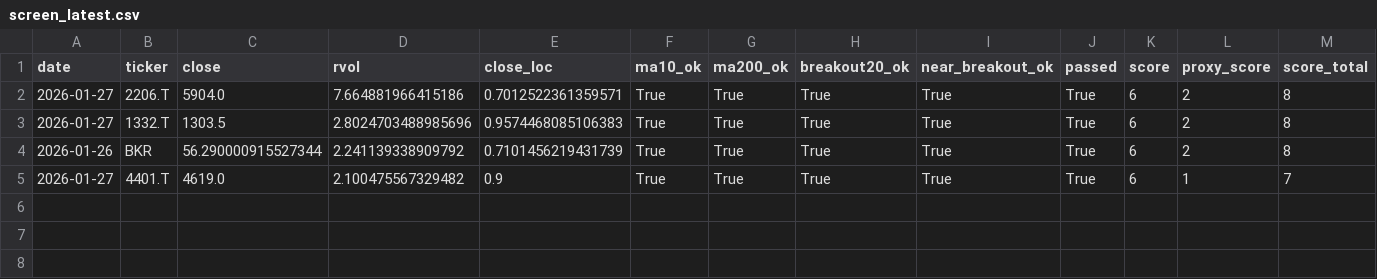
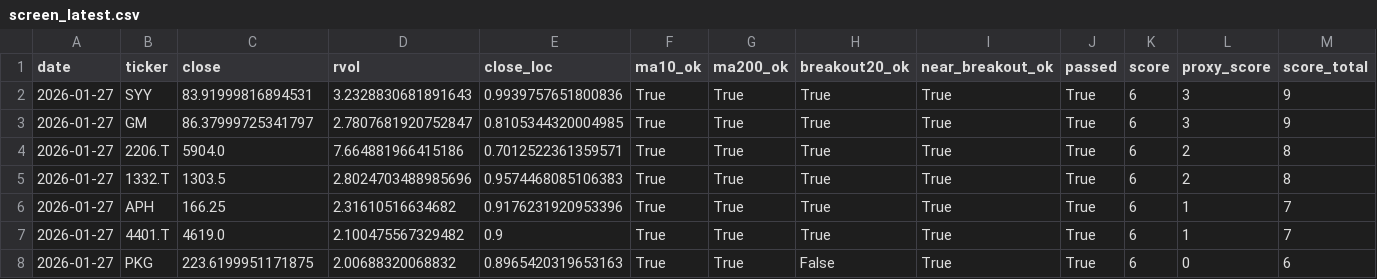
Before and after one commit to Hyodokamo/trend-catalyst-screener, a CSV file: data/outputs/screen_latest.csv, drawn as a sheet; only a part is shown; removed rows and columns are numbered as before the commit, all else as after; rows hold the shown columns only; the diff names each change by its address in the sheet, - before the commit and + after, or states it on an @@ line.

```diff
--- a/data/outputs/screen_latest.csv
+++ b/data/outputs/screen_latest.csv
+row 2: 2026-01-27 | SYY | 83.91999816894531 | 3.2328830681891643 | 0.9939757651800836 | True | True | True | True | True | 6 | 3 | 9
+row 3: 2026-01-27 | GM | 86.37999725341797 | 2.7807681920752847 | 0.8105344320004985 | True | True | True | True | True | 6 | 3 | 9
-row 4: 2026-01-26 | BKR | 56.290000915527344 | 2.241139338909792 | 0.7101456219431739 | True | True | True | True | True | 6 | 2 | 8
+row 6: 2026-01-27 | APH | 166.25 | 2.31610516634682 | 0.9176231920953396 | True | True | True | True | True | 6 | 1 | 7
+row 8: 2026-01-27 | PKG | 223.6199951171875 | 2.00688320068832 | 0.8965420319653163 | True | True | False | True | True | 6 | 0 | 6
```
Also changed, not shown: docs/screen_latest.csv, 1 other file.
